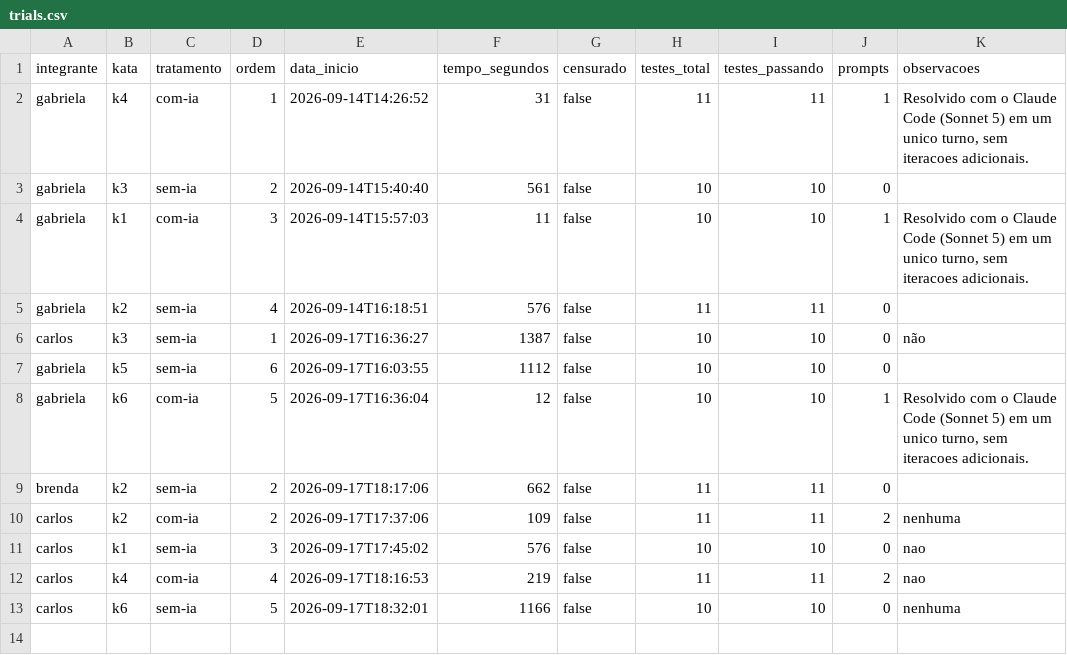
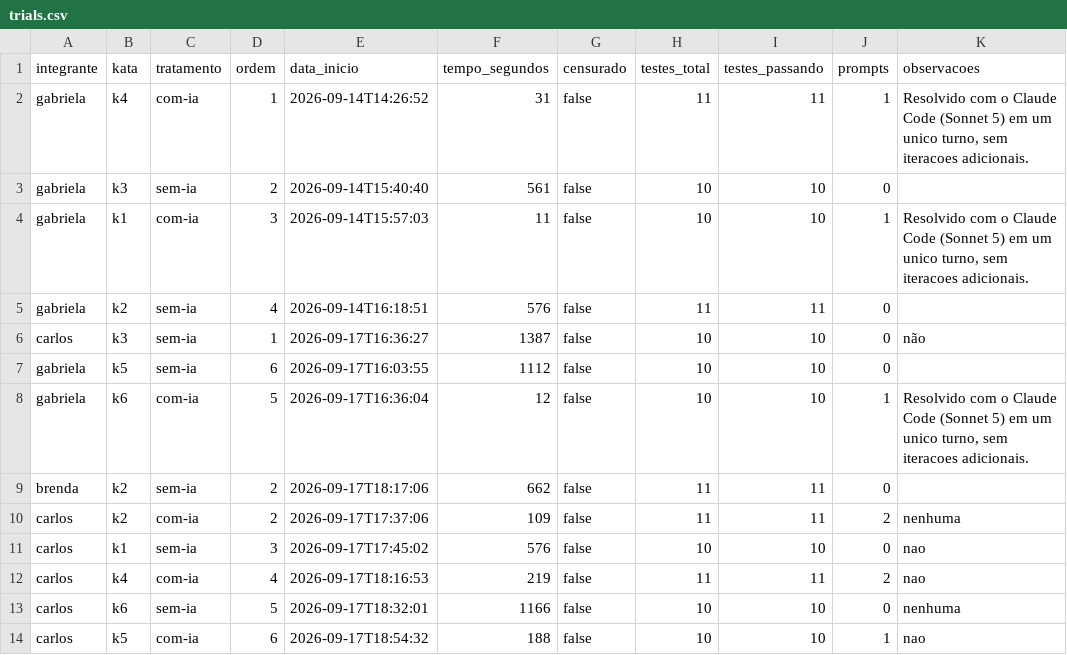
Before and after one commit to gabialvarenga/lab-experimentacao-software, a CSV file: lab02/dados/trials.csv, drawn as a sheet; the diff names each change by its address in the sheet, - before the commit and + after, or states it on an @@ line.

Commit message:
#88 executa trial k5 com-ia (ordem 6)

```diff
--- a/lab02/dados/trials.csv
+++ b/lab02/dados/trials.csv
+row 14: carlos | k5 | com-ia | 6 | 2026-09-17T18:54:32 | 188 | false | 10 | 10 | 1 | nao
```
Also changed, not shown: 3 other files.
